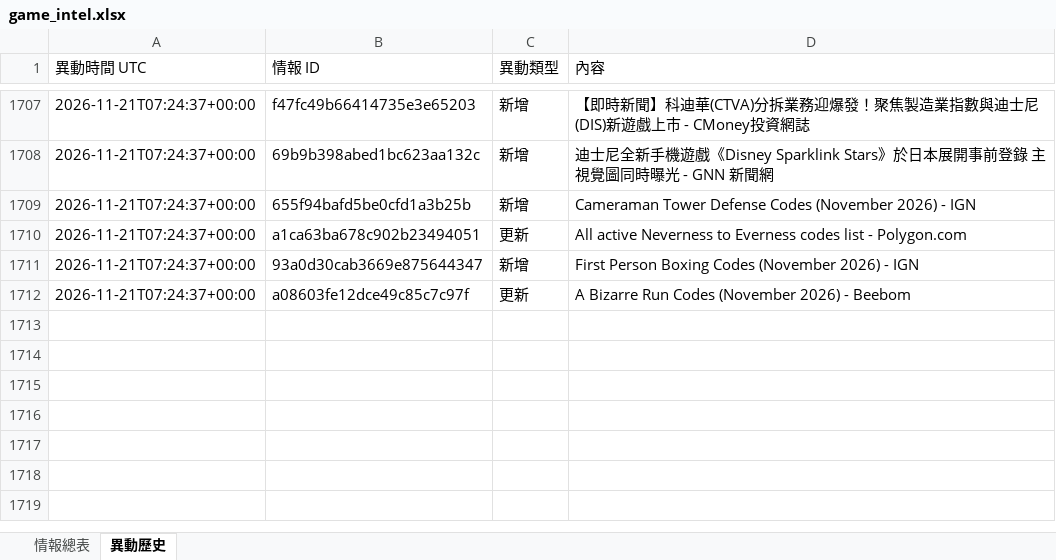
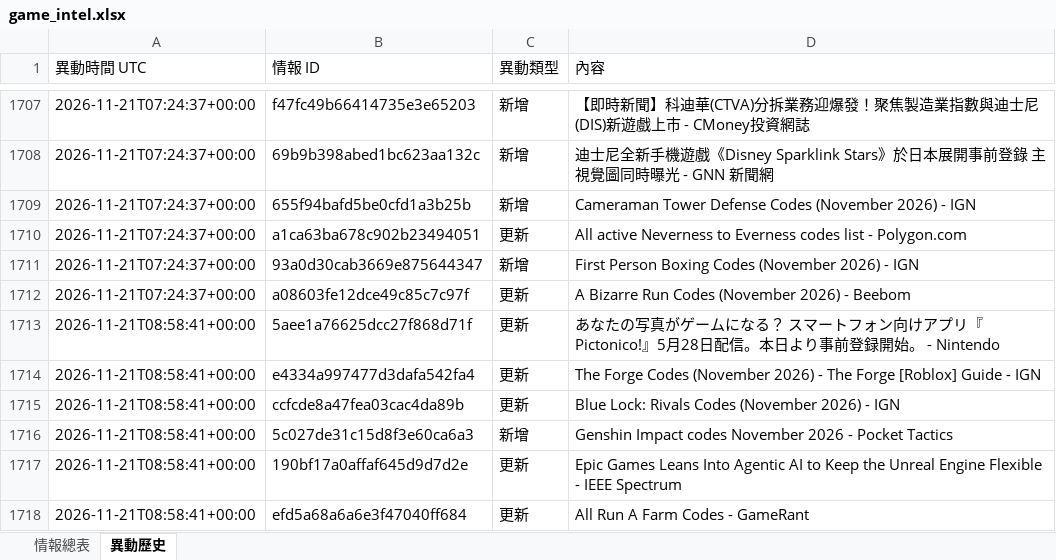
Before and after one commit to jerry000123456789-art/game-intel1, an Excel workbook: docs/game_intel.xlsx, sheet 異動歷史, drawn as a sheet; only a part is shown, gaps mark what is left out; values as stored, in another font and other column widths than the file's, no borders; the diff names each change by its address in the sheet, - before the commit and + after, or states it on an @@ line.

```diff
--- a/docs/game_intel.xlsx (sheet 異動歷史)
+++ b/docs/game_intel.xlsx (sheet 異動歷史)
+row 1713: 2026-11-21T08:58:41+00:00 | 5aee1a76625dcc27f868d71f | 更新 | あなたの写真がゲームになる？ スマートフォン向けアプリ『Pictonico!』5月28日配信。本日より事前登録開始。 - Nintendo
+row 1714: 2026-11-21T08:58:41+00:00 | e4334a997477d3dafa542fa4 | 更新 | The Forge Codes (November 2026) - The Forge [Roblox] Guide - IGN
+row 1715: 2026-11-21T08:58:41+00:00 | ccfcde8a47fea03cac4da89b | 更新 | Blue Lock: Rivals Codes (November 2026) - IGN
+row 1716: 2026-11-21T08:58:41+00:00 | 5c027de31c15d8f3e60ca6a3 | 新增 | Genshin Impact codes November 2026 - Pocket Tactics
+row 1717: 2026-11-21T08:58:41+00:00 | 190bf17a0affaf645d9d7d2e | 更新 | Epic Games Leans Into Agentic AI to Keep the Unreal Engine Flexible - IEEE Spectrum
+row 1718: 2026-11-21T08:58:41+00:00 | efd5a68a6a6e3f47040ff684 | 更新 | All Run A Farm Codes - GameRant
```
Also changed, not shown: sheet 情報總表, 4 other files.
